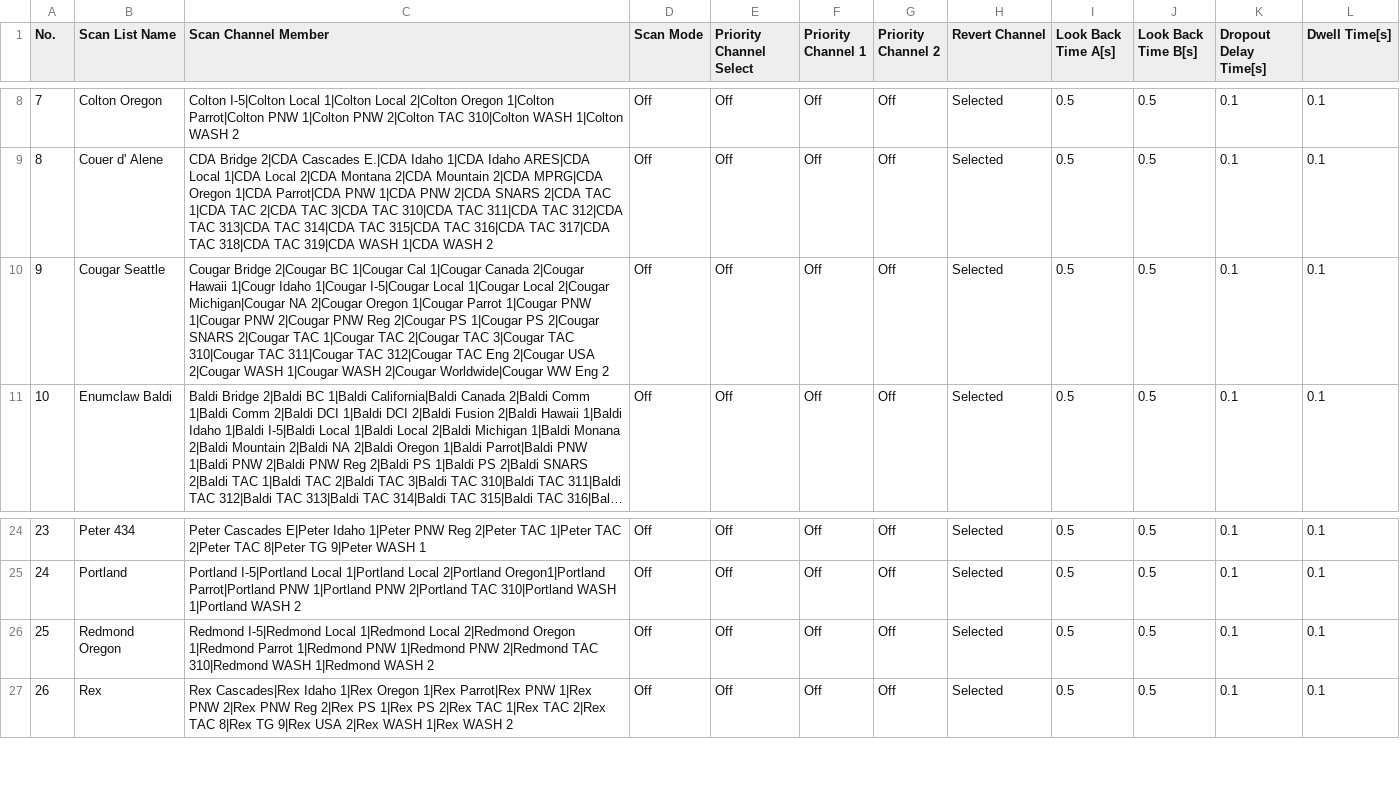
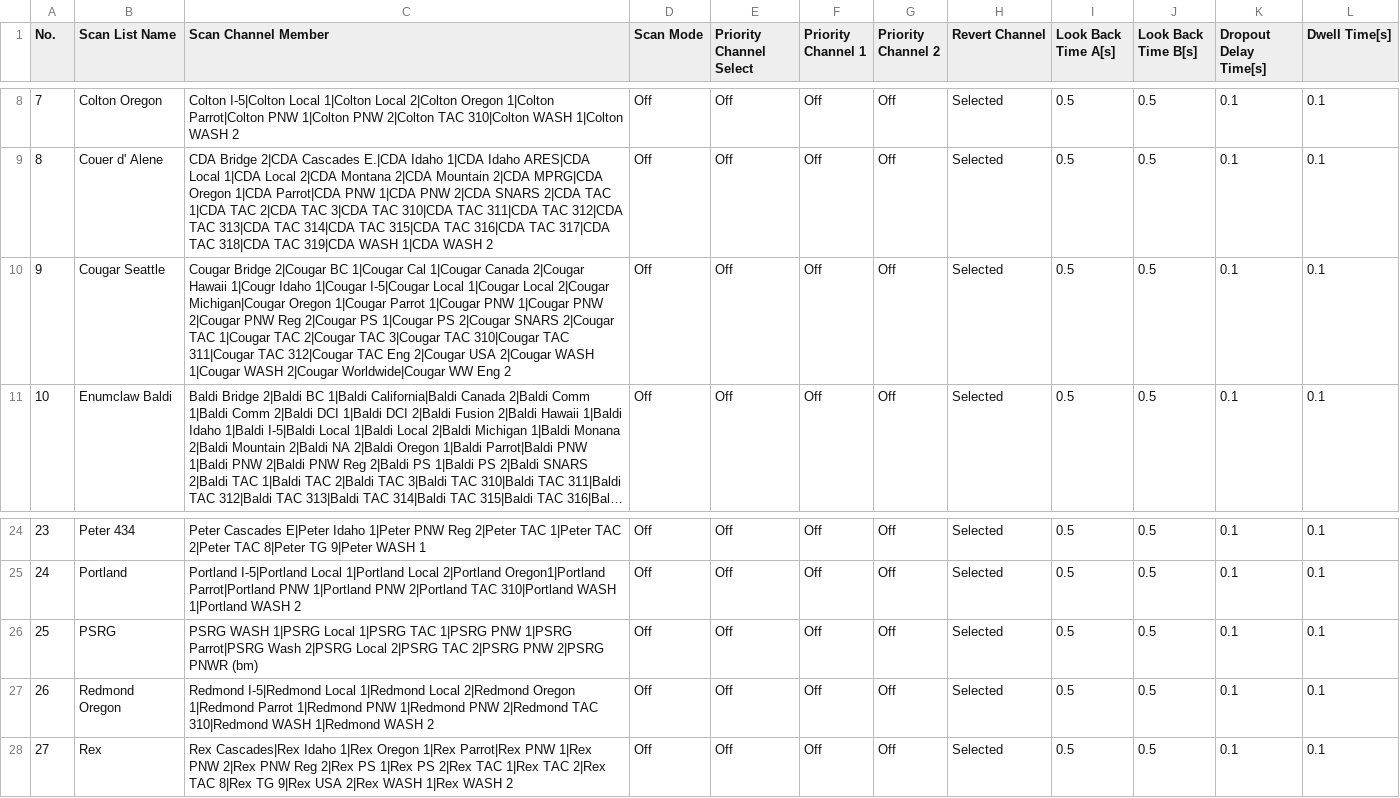
Before and after one commit to cprosser/anytone-at-d867uv-pnw-codeplug, a CSV file: csv_files/ScanList.CSV, drawn as a sheet; only a part is shown, gaps mark what is left out; long unchanged cells end in …; addresses are those after the commit; the diff names each change by its address in the sheet, - before the commit and + after, or states it on an @@ line.

```diff
--- a/csv_files/ScanList.CSV
+++ b/csv_files/ScanList.CSV
-C10 (Scan Channel Member): …2|Cougar Michigan|Cougar NA 2|Cougar Oregon 1|Cougar…
+C10 (Scan Channel Member): …2|Cougar Michigan|Cougar Oregon 1|Cougar…
+row 26: 25 | PSRG | PSRG WASH 1|PSRG Local 1|PSRG TAC 1|PSRG PNW 1|PSRG Parrot|PSRG Wash 2|PSRG Local 2|PSRG TAC 2|PSRG PNW 2|PSRG PNWR (bm) | Off | Off | Off | Off | Selected | 0.5 | 0.5 | 0.1 | 0.1
@@ column A (No.) renumbered from row 27 down @@
```
Also changed, not shown: csv_files/Channel.CSV, csv_files/Zone.CSV, 1 other file.
